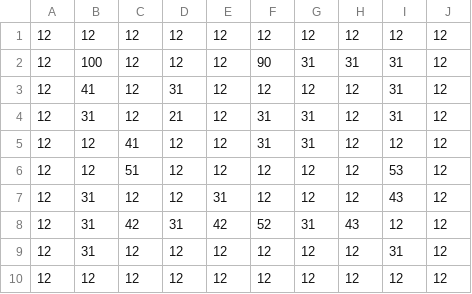
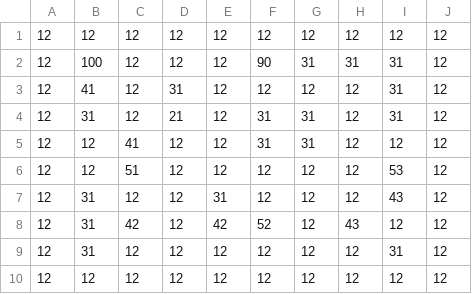
Before and after one commit to haru898989/FridayNight-Group, a CSV file: FridayGroup/Assets/Main/Resources/Stage/Stage1/1-5/1-5floor.csv, drawn as a sheet.

```diff
--- a/FridayGroup/Assets/Main/Resources/Stage/Stage1/1-5/1-5floor.csv
+++ b/FridayGroup/Assets/Main/Resources/Stage/Stage1/1-5/1-5floor.csv
@@ -7,3 +7,3 @@
 12,31,12,12,31,12,12,12,43,12
-12,31,42,31,42,52,31,43,12,12
+12,31,42,12,42,52,12,43,12,12
 12,31,12,12,12,12,12,12,31,12
```
Also changed, not shown: 1 other file.
